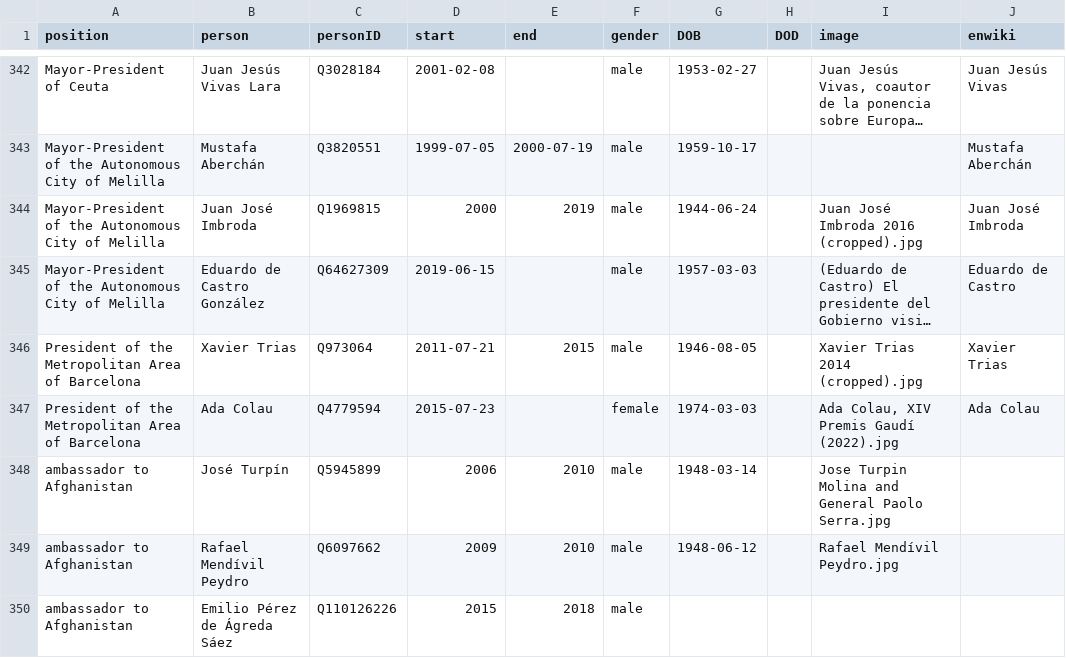
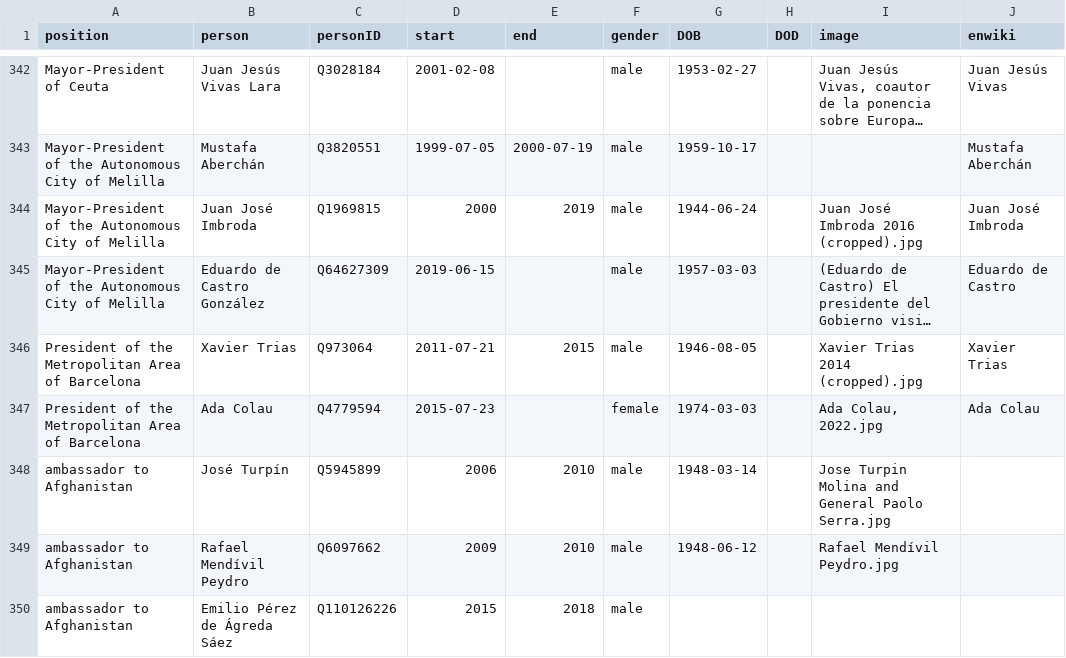
Before and after one commit to every-politician-scrapers/spain-ministers, a CSV file: html/holders21.csv, drawn as a sheet; only a part is shown, gaps mark what is left out; long unchanged cells end in …; the diff names each change by its address in the sheet, - before the commit and + after, or states it on an @@ line.

```diff
--- a/html/holders21.csv
+++ b/html/holders21.csv
-I347 (image): Ada Colau, XIV Premis Gaudí (2022).jpg
+I347 (image): Ada Colau, 2022.jpg
```
Also changed, not shown: 1 other file.
